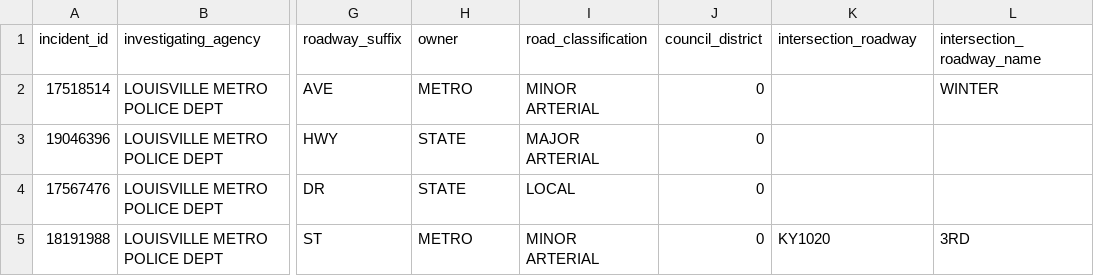
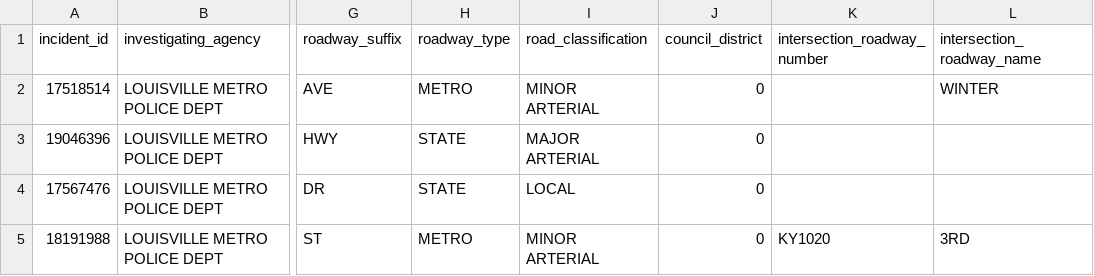
Before and after one commit to benjamming/louisville-bike-accidents, a CSV file: data/clean/LOJIC_cycling_data.csv, drawn as a sheet; only a part is shown, gaps mark what is left out; the diff names each change by its address in the sheet, - before the commit and + after, or states it on an @@ line.

Commit message:
modified pre-cleaning scripts, merge notes

```diff
--- a/data/clean/LOJIC_cycling_data.csv
+++ b/data/clean/LOJIC_cycling_data.csv
-H1: owner
+H1: roadway_type
-K1: intersection_roadway
+K1: intersection_roadway_number
```
Also changed, not shown: 6 other files.
